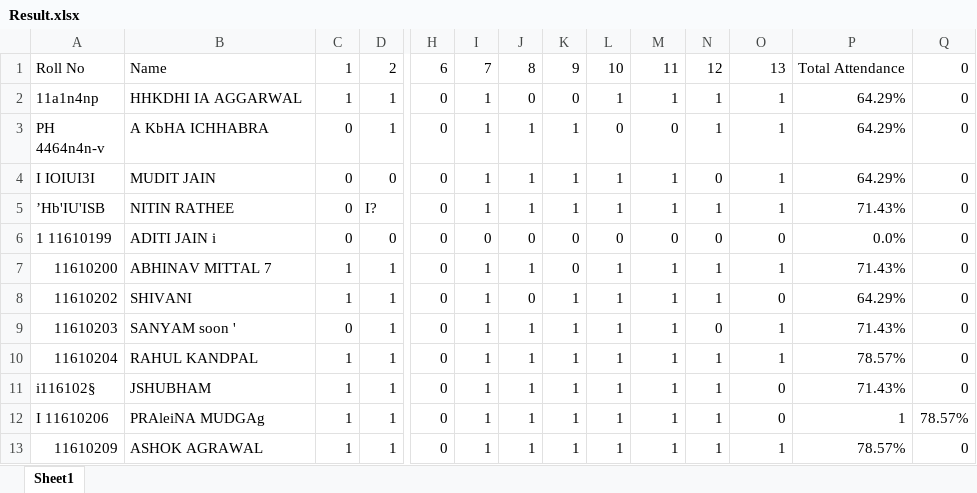
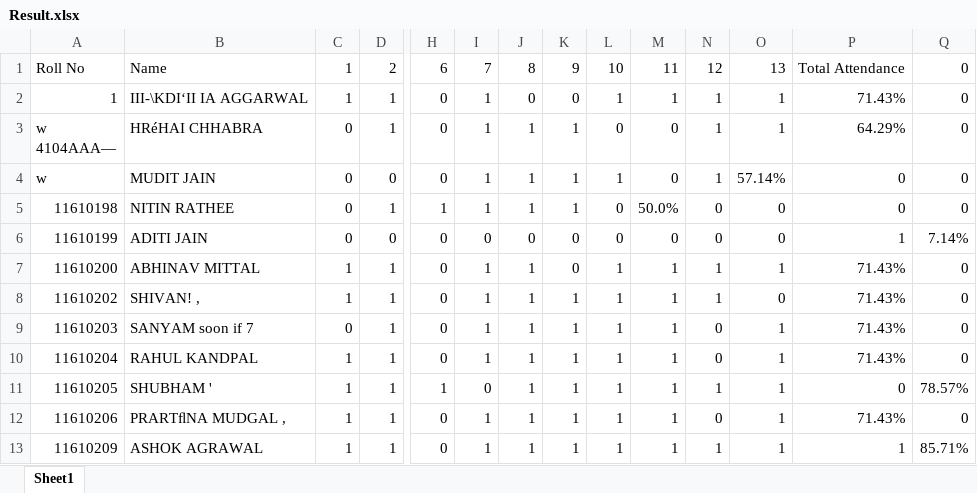
Before and after one commit to Vivek-Nehra/Excal, an Excel workbook: Output/Result.xlsx, sheet Sheet1, drawn as a sheet; only a part is shown, gaps mark what is left out; values as stored, in another font and other column widths than the file's, no cell formats; removed rows and columns are numbered as before the commit, all else as after; rows hold the shown columns only; ↵ is a line break in a cell; the diff covers the shown part only; the diff names each change by its address in the sheet, - before the commit and + after, or states it on an @@ line.

```diff
--- a/Output/Result.xlsx (sheet Sheet1)
+++ b/Output/Result.xlsx (sheet Sheet1)
-A2: 11a1n4np
+A2: 1
-B2: HHKDHI IA AGGARWAL
+B2: III-\KDI‘II IA AGGARWAL
-P2: 64.29%
+P2: 71.43%
-A3: PH ↵ 4464n4n-v
+A3: w ↵ 4104AAA—
-B3: A KbHA ICHHABRA
+B3: HRéHAI CHHABRA
-A4: I IOIUI3I
+A4: w
-M4: 1
+M4: 0
-N4: 0
+N4: 1
-O4: 1
+O4: 57.14%
-P4: 64.29%
+P4: 0
-row 5: ’Hb'IU'ISB | NITIN RATHEE | 0 | I? | 0 | 1 | 1 | 1 | 1 | 1 | 1 | 1 | 71.43% | 0
+row 5: 11610198 | NITIN RATHEE | 0 | 1 | 1 | 1 | 1 | 1 | 0 | 50.0% | 0 | 0 | 0 | 0
-A6: 1 11610199
+A6: 11610199
-B6: ADITI JAIN i
+B6: ADITI JAIN
-P6: 0.0%
+P6: 1
-Q6: 0
+Q6: 7.14%
-B7: ABHINAV MITTAL 7
+B7: ABHINAV MITTAL
-B8: SHIVANI
+B8: SHIVAN! ,
-J8: 0
+J8: 1
-P8: 64.29%
+P8: 71.43%
-B9: SANYAM soon '
+B9: SANYAM soon if 7
-N10: 1
+N10: 0
-P10: 78.57%
+P10: 71.43%
+row 11: 11610205 | SHUBHAM ' | 1 | 1 | 1 | 0 | 1 | 1 | 1 | 1 | 1 | 1 | 0 | 78.57%
-A12: i116102§
+A12: 11610206
-B12: JSHUBHAM
+B12: PRARTﬂNA MUDGAL ,
-N12: 1
+N12: 0
-O12: 0
+O12: 1
-row 12: I 11610206 | PRAleiNA MUDGAg | 1 | 1 | 0 | 1 | 1 | 1 | 1 | 1 | 1 | 0 | 1 | 78.57%
-P13: 78.57%
+P13: 1
-Q13: 0
+Q13: 85.71%
```
Also changed, not shown: 23 edited cells elsewhere in this sheet, cell formats, 28 other files.
